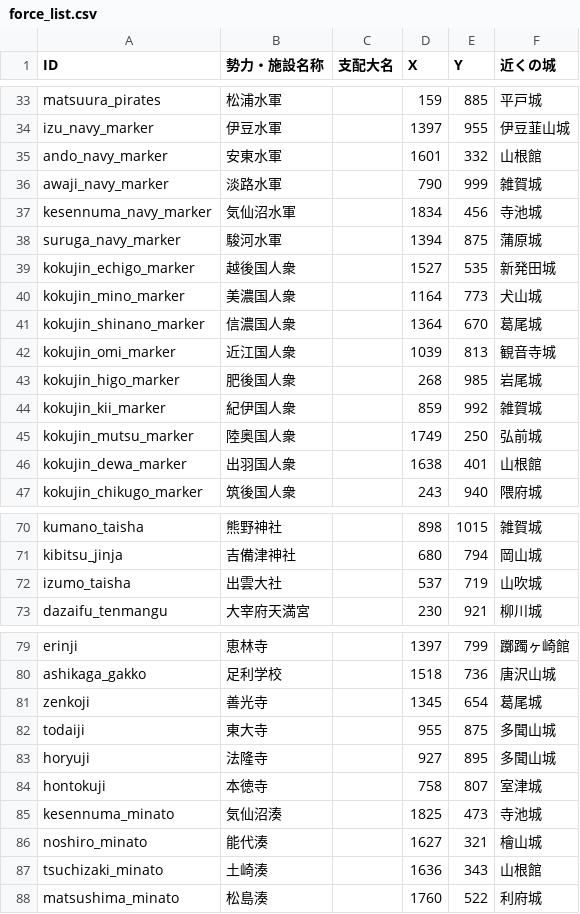
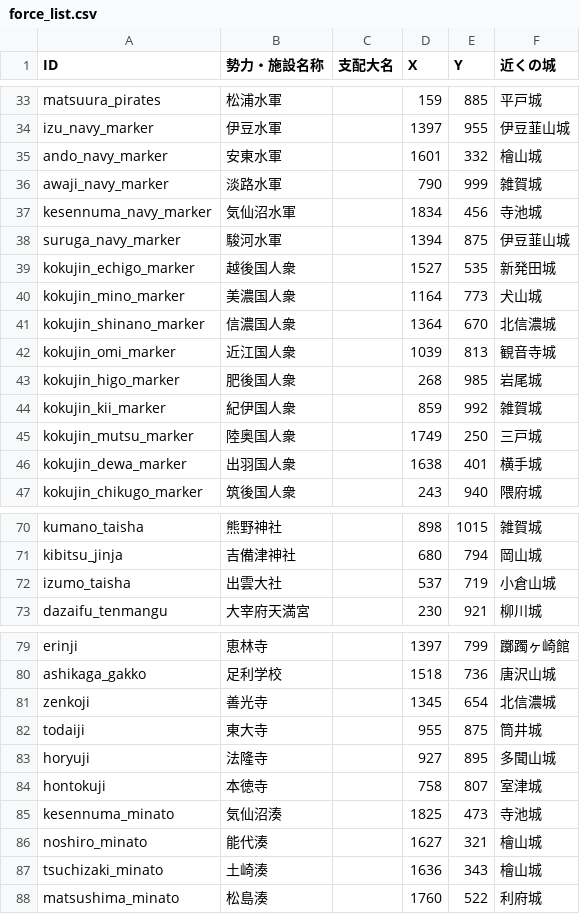
Before and after one commit to hifukasawa77-lgtm/main, a CSV file: force_list.csv, drawn as a sheet; only a part is shown, gaps mark what is left out; the diff covers the shown part only.

```diff
--- a/force_list.csv
+++ b/force_list.csv
@@ -34,9 +34,9 @@ matsuura_pirates,松浦水軍,,159,885,平戸城
 izu_navy_marker,伊豆水軍,,1397,955,伊豆韮山城
-ando_navy_marker,安東水軍,,1601,332,山根館
+ando_navy_marker,安東水軍,,1601,332,檜山城
 awaji_navy_marker,淡路水軍,,790,999,雑賀城
 kesennuma_navy_marker,気仙沼水軍,,1834,456,寺池城
-suruga_navy_marker,駿河水軍,,1394,875,蒲原城
+suruga_navy_marker,駿河水軍,,1394,875,伊豆韮山城
 kokujin_echigo_marker,越後国人衆,,1527,535,新発田城
 kokujin_mino_marker,美濃国人衆,,1164,773,犬山城
-kokujin_shinano_marker,信濃国人衆,,1364,670,葛尾城
+kokujin_shinano_marker,信濃国人衆,,1364,670,北信濃城
 kokujin_omi_marker,近江国人衆,,1039,813,観音寺城
@@ -44,4 +44,4 @@ kokujin_higo_marker,肥後国人衆,,268,985,岩尾城
 kokujin_kii_marker,紀伊国人衆,,859,992,雑賀城
-kokujin_mutsu_marker,陸奥国人衆,,1749,250,弘前城
-kokujin_dewa_marker,出羽国人衆,,1638,401,山根館
+kokujin_mutsu_marker,陸奥国人衆,,1749,250,三戸城
+kokujin_dewa_marker,出羽国人衆,,1638,401,横手城
 kokujin_chikugo_marker,筑後国人衆,,243,940,隈府城
@@ -71,3 +71,3 @@ kumano_taisha,熊野神社,,898,1015,雑賀城
 kibitsu_jinja,吉備津神社,,680,794,岡山城
-izumo_taisha,出雲大社,,537,719,山吹城
+izumo_taisha,出雲大社,,537,719,小倉山城
 dazaifu_tenmangu,大宰府天満宮,,230,921,柳川城
@@ -80,4 +80,4 @@ erinji,恵林寺,,1397,799,躑躅ヶ崎館
 ashikaga_gakko,足利学校,,1518,736,唐沢山城
-zenkoji,善光寺,,1345,654,葛尾城
-todaiji,東大寺,,955,875,多聞山城
+zenkoji,善光寺,,1345,654,北信濃城
+todaiji,東大寺,,955,875,筒井城
 horyuji,法隆寺,,927,895,多聞山城
@@ -86,3 +86,3 @@ kesennuma_minato,気仙沼湊,,1825,473,寺池城
 noshiro_minato,能代湊,,1627,321,檜山城
-tsuchizaki_minato,土崎湊,,1636,343,山根館
+tsuchizaki_minato,土崎湊,,1636,343,檜山城
 matsushima_minato,松島湊,,1760,522,利府城
```
Also changed, not shown: 6 edited cells elsewhere in this file, siro_ichi.csv, 6 other files.
